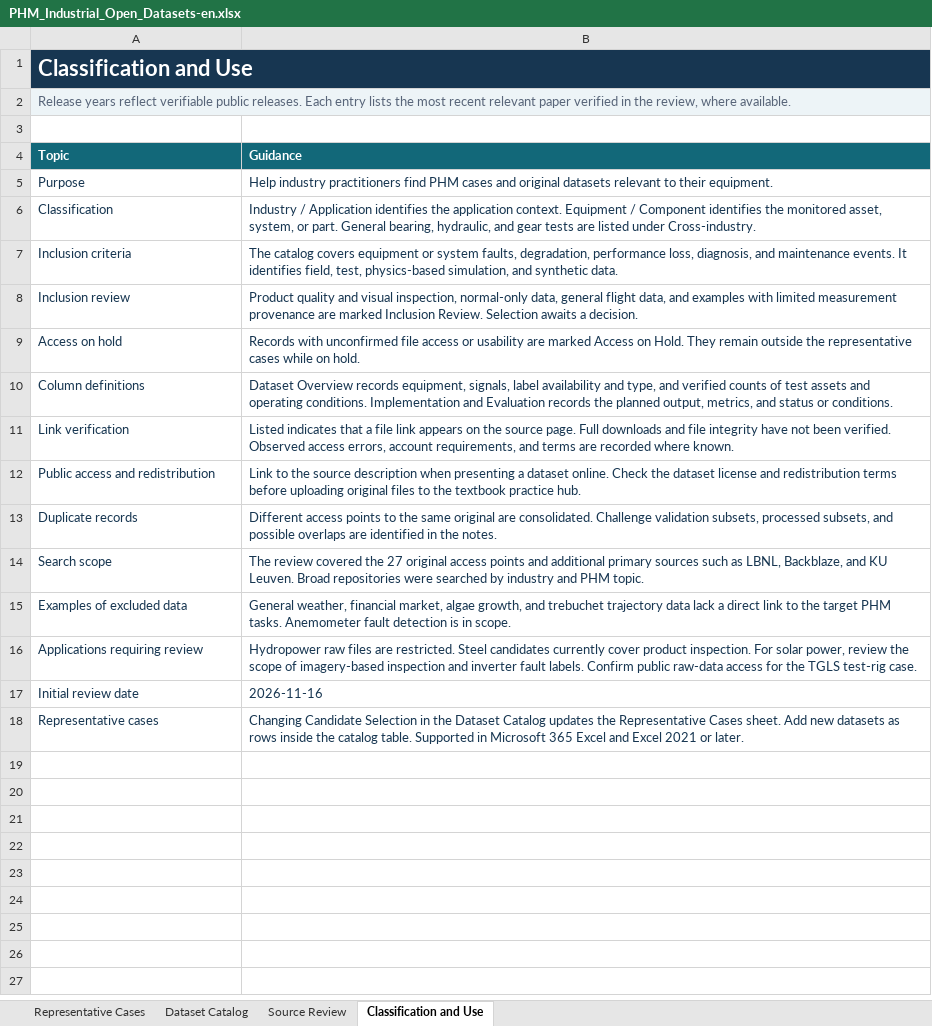
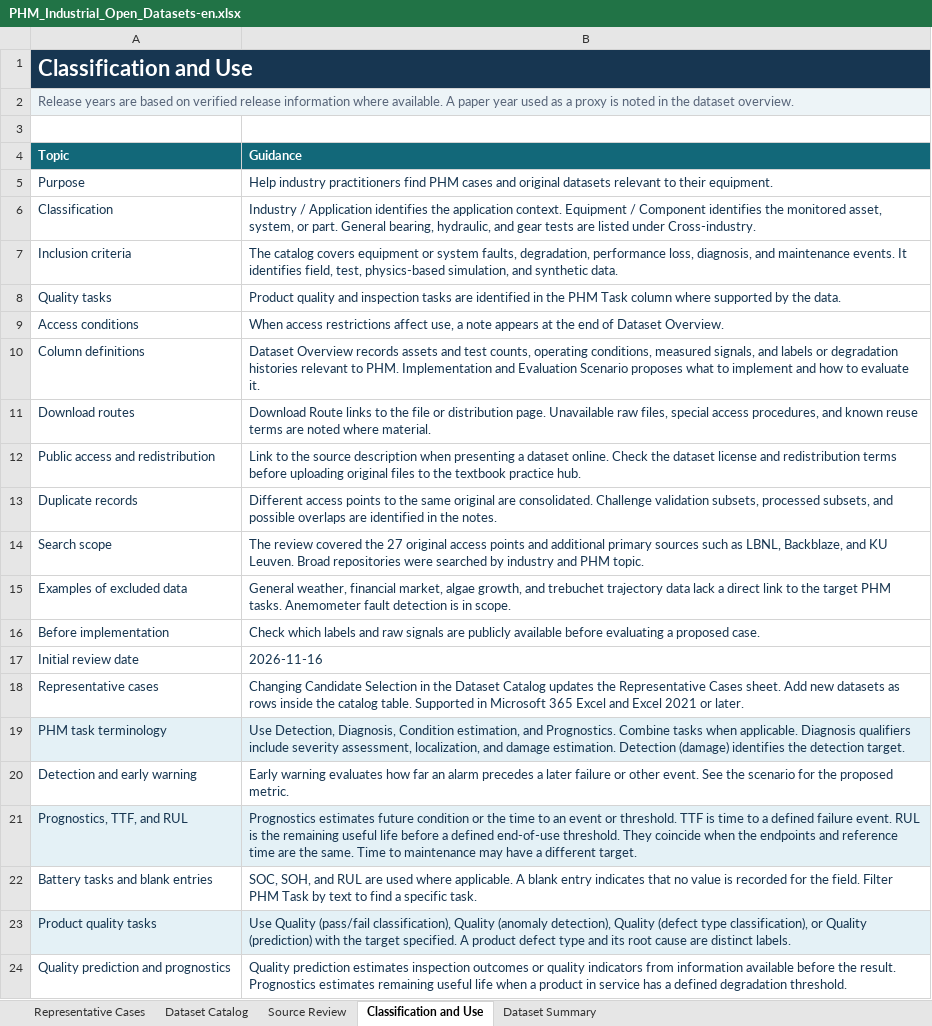
Before and after one commit to phm-in-practice/phm-in-practice.github.io, an Excel workbook: assets/data/PHM_Industrial_Open_Datasets-en.xlsx, sheet Classification and Use, drawn as a sheet; values as stored, in another font and other column widths than the file's, no borders; table styles not drawn; removed rows and columns are numbered as before the commit, all else as after; the diff names each change by its address in the sheet, - before the commit and + after, or states it on an @@ line.

```diff
--- a/assets/data/PHM_Industrial_Open_Datasets-en.xlsx (sheet Classification and Use)
+++ b/assets/data/PHM_Industrial_Open_Datasets-en.xlsx (sheet Classification and Use)
+sheet tab: Dataset Summary
-A2 (Topic): Release years reflect verifiable public releases. Each entry lists the most recent relevant paper verified in the review, where available.
+A2 (Topic): Release years are based on verified release information where available. A paper year used as a proxy is noted in the dataset overview.
-row 8: Inclusion review | Product quality and visual inspection, normal-only data, general flight data, and examples with limited measurement provenance are marked Inclusion Review. Selection awaits a decision.
-row 9: Access on hold | Records with unconfirmed file access or usability are marked Access on Hold. They remain outside the representative cases while on hold.
+row 8: Quality tasks | Product quality and inspection tasks are identified in the PHM Task column where supported by the data.
+row 9: Access conditions | When access restrictions affect use, a note appears at the end of Dataset Overview.
-B10 (Guidance): …Overview records equipment, signals, label availability and type, and verified counts of test assets and operating conditions. Implementation and Evaluation records the planned output, metrics, and status or conditions.
+B10 (Guidance): …Overview records assets and test counts, operating conditions, measured signals, and labels or degradation histories relevant to PHM. Implementation and Evaluation Scenario proposes what to implement and how to evaluate it.
-row 11: Link verification | Listed indicates that a file link appears on the source page. Full downloads and file integrity have not been verified. Observed access errors, account requirements, and terms are recorded where known.
+row 11: Download routes | Download Route links to the file or distribution page. Unavailable raw files, special access procedures, and known reuse terms are noted where material.
-row 16: Applications requiring review | Hydropower raw files are restricted. Steel candidates currently cover product inspection. For solar power, review the scope of imagery-based inspection and inverter fault labels. Confirm public raw-data access for the TGLS test-rig case.
+row 16: Before implementation | Check which labels and raw signals are publicly available before evaluating a proposed case.
+row 19: PHM task terminology | Use Detection, Diagnosis, Condition estimation, and Prognostics. Combine tasks when applicable. Diagnosis qualifiers include severity assessment, localization, and damage estimation. Detection (damage) identifies the detection target.
+row 20: Detection and early warning | Early warning evaluates how far an alarm precedes a later failure or other event. See the scenario for the proposed metric.
+row 21: Prognostics, TTF, and RUL | Prognostics estimates future condition or the time to an event or threshold. TTF is time to a defined failure event. RUL is the remaining useful life before a defined end-of-use threshold. They coincide when the endpoints and reference time are the same. Time to maintenance may have a different target.
+row 22: Battery tasks and blank entries | SOC, SOH, and RUL are used where applicable. A blank entry indicates that no value is recorded for the field. Filter PHM Task by text to find a specific task.
+row 23: Product quality tasks | Use Quality (pass/fail classification), Quality (anomaly detection), Quality (defect type classification), or Quality (prediction) with the target specified. A product defect type and its root cause are distinct labels.
+row 24: Quality prediction and prognostics | Quality prediction estimates inspection outcomes or quality indicators from information available before the result. Prognostics estimates remaining useful life when a product in service has a defined degradation threshold.
```
Also changed, not shown: sheet Dataset Catalog, sheet Representative Cases, assets/data/PHM_Industrial_Open_Datasets-ko.xlsx.
